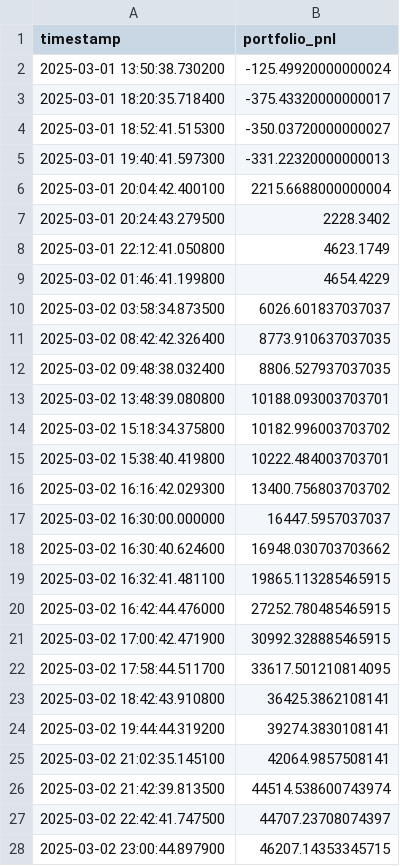
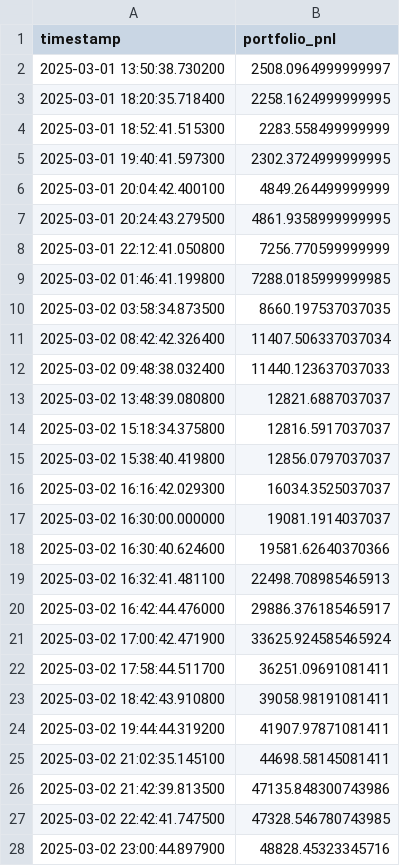
Before and after one commit to marescialloNino/pnl-analysis, a CSV file: portfolio_pnl.csv, drawn as a sheet; only a part is shown; the diff covers the shown part only.

```diff
--- a/portfolio_pnl.csv
+++ b/portfolio_pnl.csv
@@ -1,28 +1,28 @@
 timestamp,portfolio_pnl
-2025-03-01 13:50:38.730200,-125.49920000000024
-2025-03-01 18:20:35.718400,-375.43320000000017
-2025-03-01 18:52:41.515300,-350.03720000000027
-2025-03-01 19:40:41.597300,-331.22320000000013
-2025-03-01 20:04:42.400100,2215.6688000000004
-2025-03-01 20:24:43.279500,2228.3402
-2025-03-01 22:12:41.050800,4623.1749
-2025-03-02 01:46:41.199800,4654.4229
-2025-03-02 03:58:34.873500,6026.601837037037
-2025-03-02 08:42:42.326400,8773.910637037035
-2025-03-02 09:48:38.032400,8806.527937037035
-2025-03-02 13:48:39.080800,10188.093003703701
-2025-03-02 15:18:34.375800,10182.996003703702
-2025-03-02 15:38:40.419800,10222.484003703701
-2025-03-02 16:16:42.029300,13400.756803703702
-2025-03-02 16:30:00.000000,16447.5957037037
-2025-03-02 16:30:40.624600,16948.030703703662
-2025-03-02 16:32:41.481100,19865.113285465915
-2025-03-02 16:42:44.476000,27252.780485465915
-2025-03-02 17:00:42.471900,30992.328885465915
-2025-03-02 17:58:44.511700,33617.501210814095
-2025-03-02 18:42:43.910800,36425.3862108141
-2025-03-02 19:44:44.319200,39274.3830108141
-2025-03-02 21:02:35.145100,42064.9857508141
-2025-03-02 21:42:39.813500,44514.538600743974
-2025-03-02 22:42:41.747500,44707.23708074397
-2025-03-02 23:00:44.897900,46207.14353345715
+2025-03-01 13:50:38.730200,2508.0964999999997
+2025-03-01 18:20:35.718400,2258.1624999999995
+2025-03-01 18:52:41.515300,2283.558499999999
+2025-03-01 19:40:41.597300,2302.3724999999995
+2025-03-01 20:04:42.400100,4849.264499999999
+2025-03-01 20:24:43.279500,4861.9358999999995
+2025-03-01 22:12:41.050800,7256.770599999999
+2025-03-02 01:46:41.199800,7288.0185999999985
+2025-03-02 03:58:34.873500,8660.197537037035
+2025-03-02 08:42:42.326400,11407.506337037034
+2025-03-02 09:48:38.032400,11440.123637037033
+2025-03-02 13:48:39.080800,12821.6887037037
+2025-03-02 15:18:34.375800,12816.5917037037
+2025-03-02 15:38:40.419800,12856.0797037037
+2025-03-02 16:16:42.029300,16034.3525037037
+2025-03-02 16:30:00.000000,19081.1914037037
+2025-03-02 16:30:40.624600,19581.62640370366
+2025-03-02 16:32:41.481100,22498.708985465913
+2025-03-02 16:42:44.476000,29886.376185465917
+2025-03-02 17:00:42.471900,33625.924585465924
+2025-03-02 17:58:44.511700,36251.09691081411
+2025-03-02 18:42:43.910800,39058.98191081411
+2025-03-02 19:44:44.319200,41907.97871081411
+2025-03-02 21:02:35.145100,44698.58145081411
+2025-03-02 21:42:39.813500,47135.848300743986
+2025-03-02 22:42:41.747500,47328.546780743985
+2025-03-02 23:00:44.897900,48828.45323345716
```
Also changed, not shown: 2 added rows and 112 edited cells elsewhere in this file, pnl_events.csv, position_events.csv, 7 other files.
